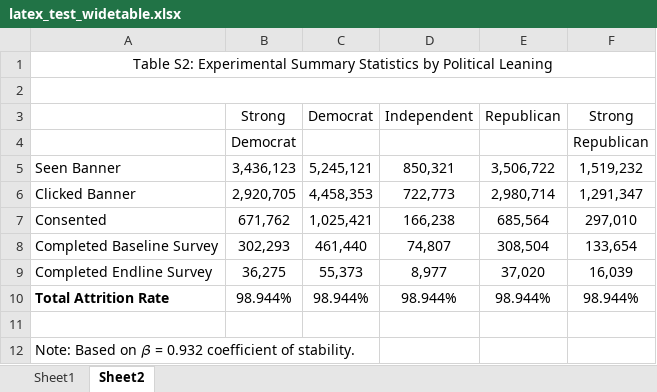
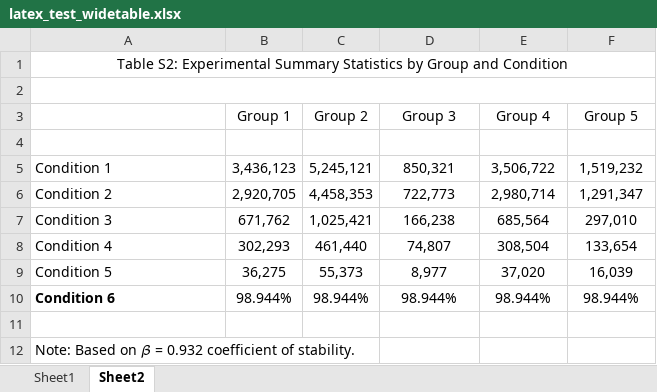
Before and after one commit to gentzkow/template_archive, an Excel workbook: paper_slides/code/latex_test_widetable.xlsx, sheet Sheet2, drawn as a sheet; values as stored, in another font and other column widths than the file's, no borders; removed rows and columns are numbered as before the commit, all else as after; the diff names each change by its address in the sheet, - before the commit and + after, or states it on an @@ line.

```diff
--- a/paper_slides/code/latex_test_widetable.xlsx (sheet Sheet2)
+++ b/paper_slides/code/latex_test_widetable.xlsx (sheet Sheet2)
-A1: …Statistics by Political Leaning
+A1: …Statistics by Group and Condition
-row 3:  | Strong | Democrat | Independent | Republican | Strong
+row 3:  | Group 1 | Group 2 | Group 3 | Group 4 | Group 5
-row 4:  | Democrat |  |  |  | Republican
+row 4: (empty)
-A5: Seen Banner
+A5: Condition 1
-A6: Clicked Banner
+A6: Condition 2
-A7: Consented
+A7: Condition 3
-A8: Completed Baseline Survey
+A8: Condition 4
-A9: Completed Endline Survey
+A9: Condition 5
-A10: Total Attrition Rate
+A10: Condition 6
```
Also changed, not shown: sheet Sheet1, 24 other files.
